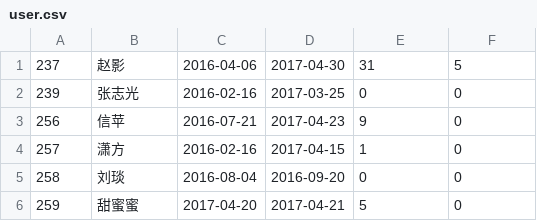
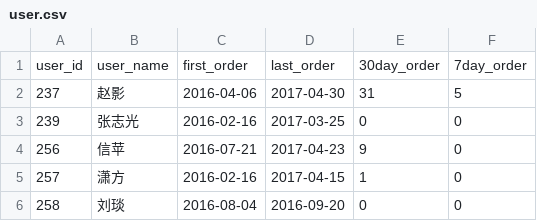
Before and after one commit to skysunwei/pyworks, a CSV file: readLog/crm/user.csv, drawn as a sheet; only a part is shown; the shorter side is filled out with more unchanged rows.

Commit message:
Update user.csv

```diff
--- a/readLog/crm/user.csv
+++ b/readLog/crm/user.csv
@@ -1 +1,2 @@
+user_id,user_name,first_order,last_order,30day_order,7day_order
 "237","赵影","2016-04-06","2017-04-30","31","5"
```
